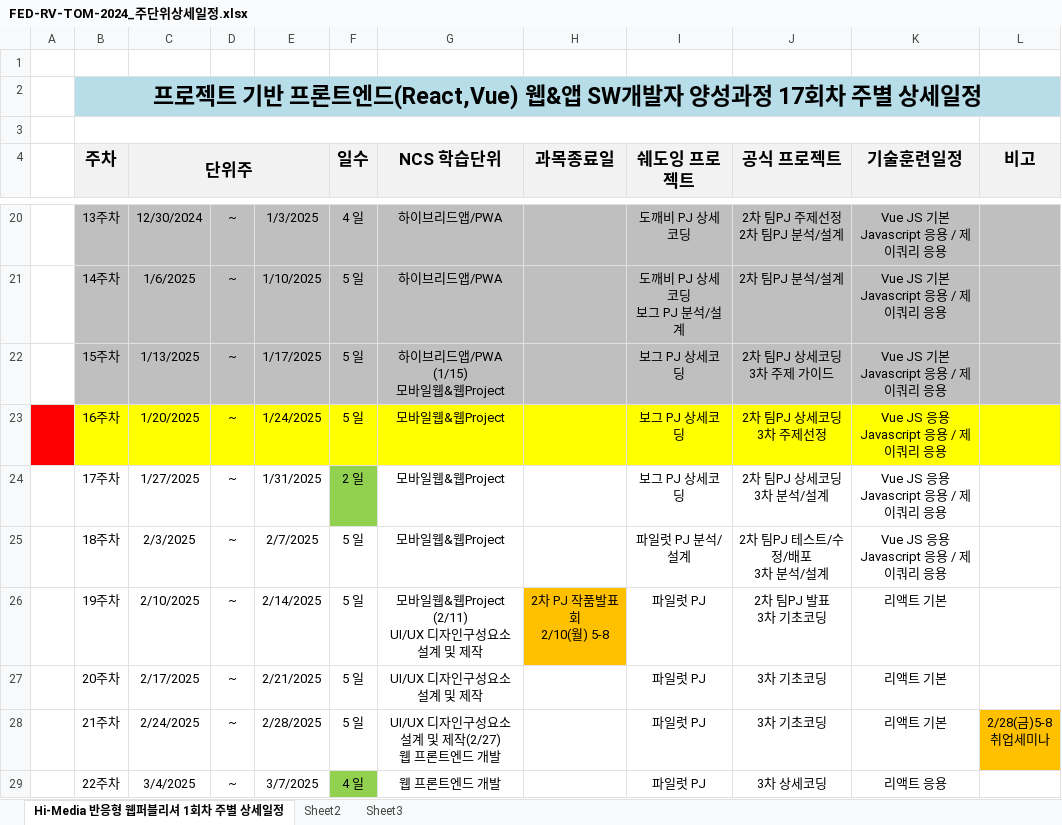
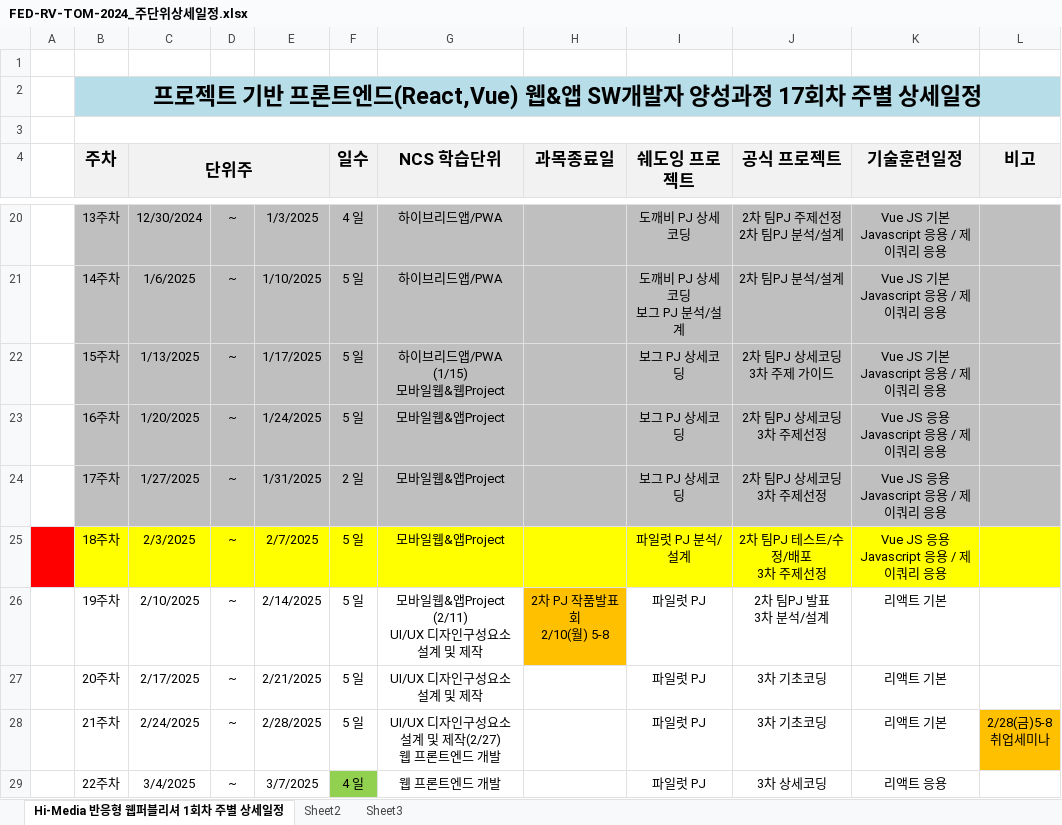
Before and after one commit to mirrol33/FED-RV-LMK, an Excel workbook: 000.커리큐럼/주단위상세일정엑셀/FED-RV-TOM-2024_주단위상세일정.xlsx, sheet Hi-Media 반응형 웹퍼블리셔 1회차 주별 상세일정, drawn as a sheet; only a part is shown, gaps mark what is left out; values as stored, in another font and other column widths than the file's, no borders; ↵ is a line break in a cell; the diff names each change by its address in the sheet, - before the commit and + after, or states it on an @@ line.

```diff
--- a/000.커리큐럼/주단위상세일정엑셀/FED-RV-TOM-2024_주단위상세일정.xlsx (sheet Hi-Media 반응형 웹퍼블리셔 1회차 주별 상세일정)
+++ b/000.커리큐럼/주단위상세일정엑셀/FED-RV-TOM-2024_주단위상세일정.xlsx (sheet Hi-Media 반응형 웹퍼블리셔 1회차 주별 상세일정)
-A23 fill: #FF0000
+A23 fill: none
-B23:L23 fill: #FFFF00
+B23:L23 fill: #BFBFBF
-G23:G25 (NCS 학습단위): 모바일웹&웹Project
+G23:G25 (NCS 학습단위): 모바일웹&앱Project
-B24:E24 fill: none
+B24:E24 fill: #BFBFBF
-F24 fill: #92D050
+F24 fill: #BFBFBF
-G24:L24 fill: none
+G24:L24 fill: #BFBFBF
-J24 (공식 프로젝트): 2차 팀PJ 상세코딩 ↵ 3차 분석/설계
+J24 (공식 프로젝트): 2차 팀PJ 상세코딩 ↵ 3차 주제선정
-A25 fill: none
+A25 fill: #FF0000
-B25:L25 fill: none
+B25:L25 fill: #FFFF00
-J25 (공식 프로젝트): 2차 팀PJ 테스트/수정/배포 ↵ 3차 분석/설계
+J25 (공식 프로젝트): 2차 팀PJ 테스트/수정/배포 ↵ 3차 주제선정
-G26 (NCS 학습단위): 모바일웹&웹Project (2/11) ↵ UI/UX 디자인구성요소 설계 및 제작
+G26 (NCS 학습단위): 모바일웹&앱Project (2/11) ↵ UI/UX 디자인구성요소 설계 및 제작
-J26 (공식 프로젝트): 2차 팀PJ 발표 ↵ 3차 기초코딩
+J26 (공식 프로젝트): 2차 팀PJ 발표 ↵ 3차 분석/설계
```
Also changed, not shown: 3 other files.
